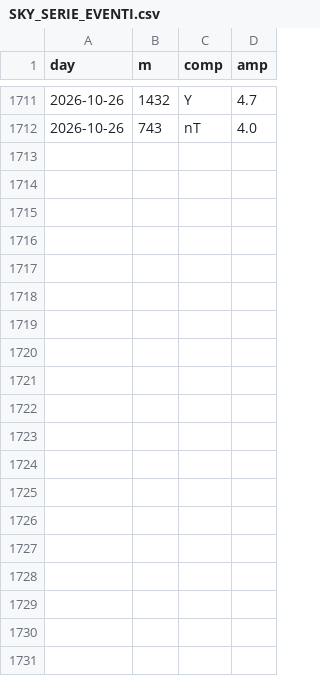
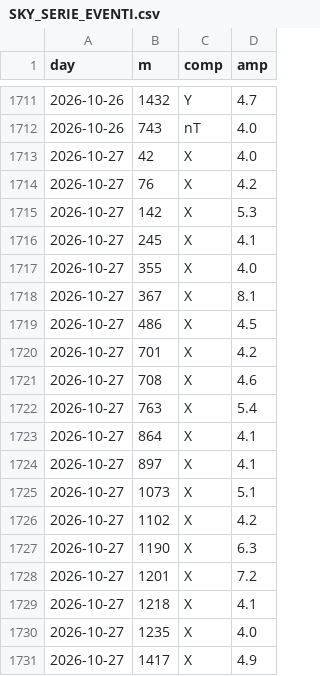
Before and after one commit to lake-dot/SDSky33038, a CSV file: data/days/SKY_SERIE_EVENTI.csv, drawn as a sheet; only a part is shown, gaps mark what is left out; the diff covers the shown part only.

```diff
--- a/data/days/SKY_SERIE_EVENTI.csv
+++ b/data/days/SKY_SERIE_EVENTI.csv
@@ -1712 +1712,20 @@ day,m,comp,amp
 2026-10-26,743,nT,4.0
+2026-10-27,42,X,4.0
+2026-10-27,76,X,4.2
+2026-10-27,142,X,5.3
+2026-10-27,245,X,4.1
+2026-10-27,355,X,4.0
+2026-10-27,367,X,8.1
+2026-10-27,486,X,4.5
+2026-10-27,701,X,4.2
+2026-10-27,708,X,4.6
+2026-10-27,763,X,5.4
+2026-10-27,864,X,4.1
+2026-10-27,897,X,4.1
+2026-10-27,1073,X,5.1
+2026-10-27,1102,X,4.2
+2026-10-27,1190,X,6.3
+2026-10-27,1201,X,7.2
+2026-10-27,1218,X,4.1
+2026-10-27,1235,X,4.0
+2026-10-27,1417,X,4.9
```
Also changed, not shown: 26 added rows elsewhere in this file, data/days/SKY_EVENTI.csv, data/days/SKY_MARKER.csv, 9 other files.
